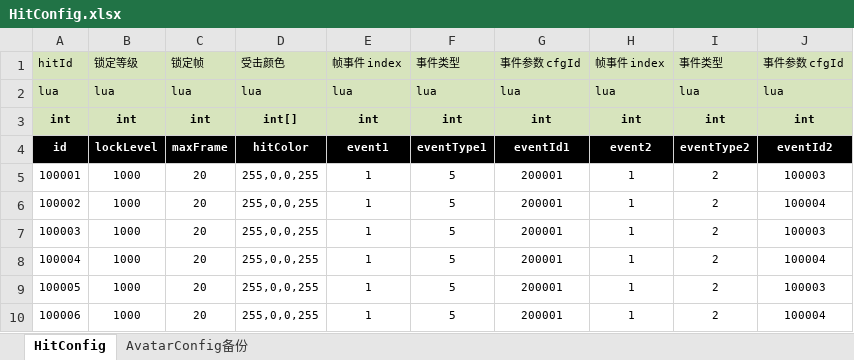
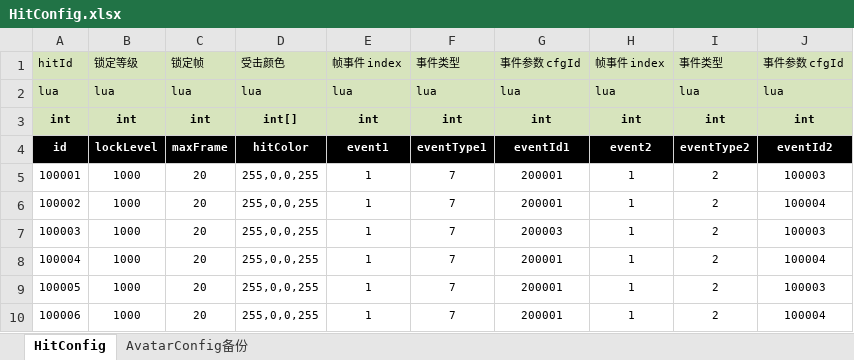
Before and after one commit to tianjiuwan/demo, an Excel workbook: Assets/Res/Arts/ExcelConfig/HitConfig.xlsx, sheet HitConfig, drawn as a sheet; values as stored, in another font and other column widths than the file's, no borders; the diff names each change by its address in the sheet, - before the commit and + after, or states it on an @@ line.

```diff
--- a/Assets/Res/Arts/ExcelConfig/HitConfig.xlsx (sheet HitConfig)
+++ b/Assets/Res/Arts/ExcelConfig/HitConfig.xlsx (sheet HitConfig)
-F5:F10: 5
+F5:F10: 7
-G7: 200001
+G7: 200003
```
Also changed, not shown: Assets/Res/Arts/ExcelConfig/AttackConfig.xlsx, Assets/Res/Arts/ExcelConfig/MoveConfig.xlsx, 27 other files.
